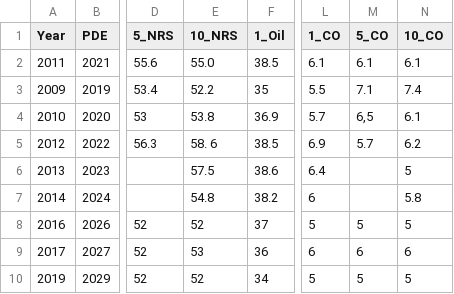
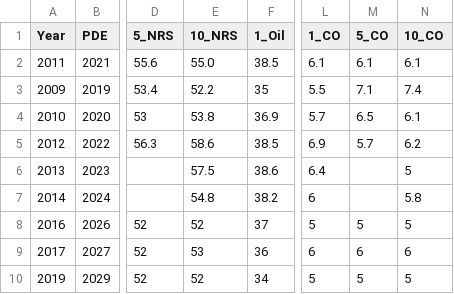
Before and after one commit to lokamigauti/PDE-Analysis, a CSV file: database.csv, drawn as a sheet; only a part is shown, gaps mark what is left out; the diff names each change by its address in the sheet, - before the commit and + after, or states it on an @@ line.

Commit message:
Update database.csv

```diff
--- a/database.csv
+++ b/database.csv
-M4 (5_CO): 6,5
+M4 (5_CO): 6.5
-E5 (10_NRS): 58. 6
+E5 (10_NRS): 58.6
```
